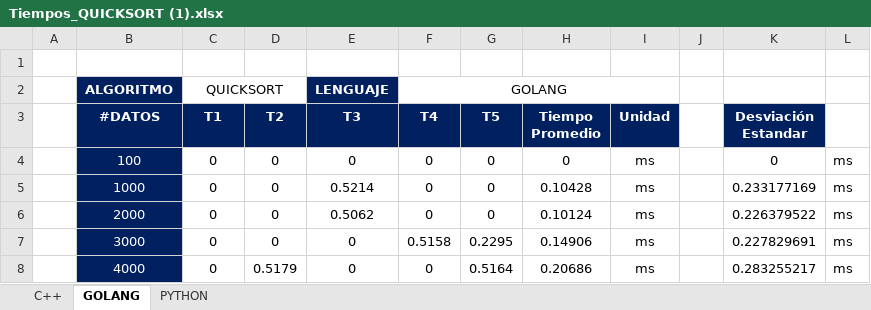
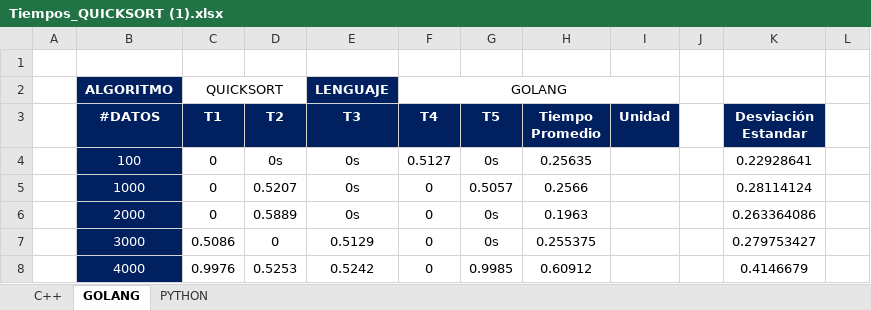
Before and after one commit to hAriasm/AlgoritmoOrdenamiento, an Excel workbook: latex/resultados_algoritmos/Tiempos_QUICKSORT (1).xlsx, sheet GOLANG, drawn as a sheet; only a part is shown; values as stored, in another font and other column widths than the file's, no borders; the diff covers the shown part only; the diff names each change by its address in the sheet, - before the commit and + after, or states it on an @@ line.

```diff
--- a/latex/resultados_algoritmos/Tiempos_QUICKSORT (1).xlsx (sheet GOLANG)
+++ b/latex/resultados_algoritmos/Tiempos_QUICKSORT (1).xlsx (sheet GOLANG)
-D4 (T2): 0
+D4 (T2): 0s
-E4 (T3): 0
+E4 (T3): 0s
-F4 (T4): 0
+F4 (T4): 0.5127
-G4 (T5): 0
+G4 (T5): 0s
-H4 (Tiempo Promedio): 0
+H4 (Tiempo Promedio): 0.25635
-I4:I8 (Unidad): ms
+I4:I8 (Unidad): (empty)
-K4 (Desviación Estandar): 0
+K4 (Desviación Estandar): 0.22928641
-L4:L8: ms
+L4:L8: (empty)
-D5 (T2): 0
+D5 (T2): 0.5207
-E5 (T3): 0.5214
+E5 (T3): 0s
-G5 (T5): 0
+G5 (T5): 0.5057
-H5 (Tiempo Promedio): 0.10428
+H5 (Tiempo Promedio): 0.2566
-K5 (Desviación Estandar): 0.233177169
+K5 (Desviación Estandar): 0.28114124
-D6 (T2): 0
+D6 (T2): 0.5889
-E6 (T3): 0.5062
+E6 (T3): 0s
-G6 (T5): 0
+G6 (T5): 0s
-H6 (Tiempo Promedio): 0.10124
+H6 (Tiempo Promedio): 0.1963
-K6 (Desviación Estandar): 0.226379522
+K6 (Desviación Estandar): 0.263364086
-C7 (T1): 0
+C7 (T1): 0.5086
-E7 (T3): 0
+E7 (T3): 0.5129
-F7 (T4): 0.5158
+F7 (T4): 0
-G7 (T5): 0.2295
+G7 (T5): 0s
-H7 (Tiempo Promedio): 0.14906
+H7 (Tiempo Promedio): 0.255375
-K7 (Desviación Estandar): 0.227829691
+K7 (Desviación Estandar): 0.279753427
-C8 (T1): 0
+C8 (T1): 0.9976
-D8 (T2): 0.5179
+D8 (T2): 0.5253
-E8 (T3): 0
+E8 (T3): 0.5242
-G8 (T5): 0.5164
+G8 (T5): 0.9985
-H8 (Tiempo Promedio): 0.20686
+H8 (Tiempo Promedio): 0.60912
-K8 (Desviación Estandar): 0.283255217
+K8 (Desviación Estandar): 0.4146679
```
Also changed, not shown: 134 edited cells elsewhere in this sheet, sheet PYTHON, sheet C++, 7 other files.
